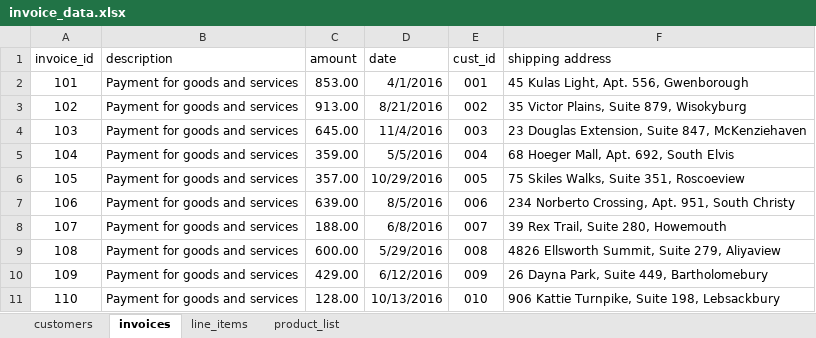
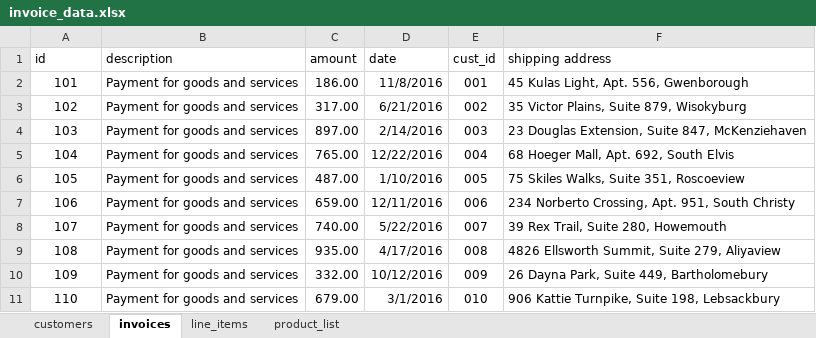
Before and after one commit to terracotta55/cohort3, an Excel workbook: src/python/comp-230/invoice_data.xlsx, sheet invoices, drawn as a sheet; values as stored, in another font and other column widths than the file's, no borders; the diff names each change by its address in the sheet, - before the commit and + after, or states it on an @@ line.

```diff
--- a/src/python/comp-230/invoice_data.xlsx (sheet invoices)
+++ b/src/python/comp-230/invoice_data.xlsx (sheet invoices)
-A1: invoice_id
+A1: id
-C2 (amount): 853.00
+C2 (amount): 186.00
-D2 (date): 4/1/2016
+D2 (date): 11/8/2016
-C3 (amount): 913.00
+C3 (amount): 317.00
-D3 (date): 8/21/2016
+D3 (date): 6/21/2016
-C4 (amount): 645.00
+C4 (amount): 897.00
-D4 (date): 11/4/2016
+D4 (date): 2/14/2016
-C5 (amount): 359.00
+C5 (amount): 765.00
-D5 (date): 5/5/2016
+D5 (date): 12/22/2016
-C6 (amount): 357.00
+C6 (amount): 487.00
-D6 (date): 10/29/2016
+D6 (date): 1/10/2016
-C7 (amount): 639.00
+C7 (amount): 659.00
-D7 (date): 8/5/2016
+D7 (date): 12/11/2016
-C8 (amount): 188.00
+C8 (amount): 740.00
-D8 (date): 6/8/2016
+D8 (date): 5/22/2016
-C9 (amount): 600.00
+C9 (amount): 935.00
-D9 (date): 5/29/2016
+D9 (date): 4/17/2016
-C10 (amount): 429.00
+C10 (amount): 332.00
-D10 (date): 6/12/2016
+D10 (date): 10/12/2016
-C11 (amount): 128.00
+C11 (amount): 679.00
-D11 (date): 10/13/2016
+D11 (date): 3/1/2016
```
Also changed, not shown: sheet line_items, sheet product_list, sheet customers.
